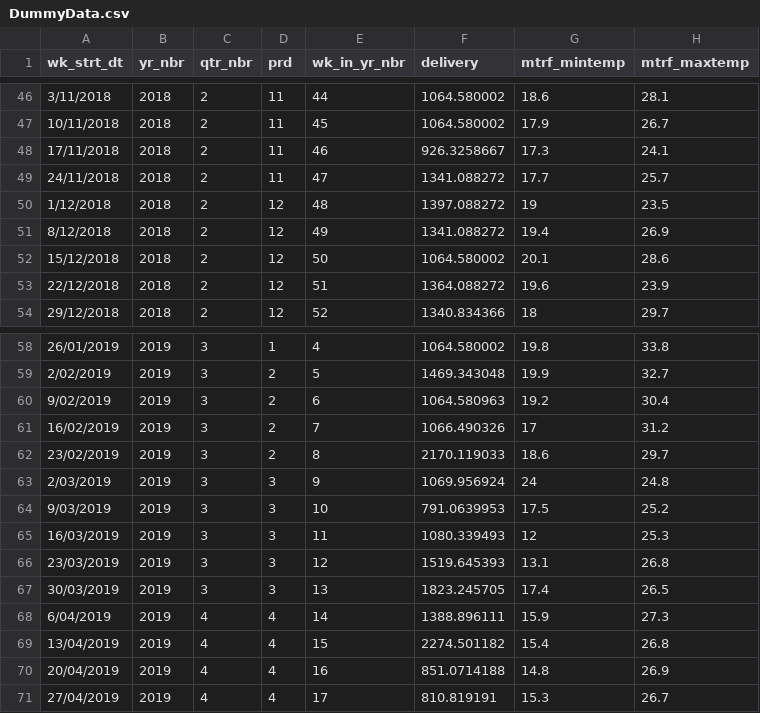
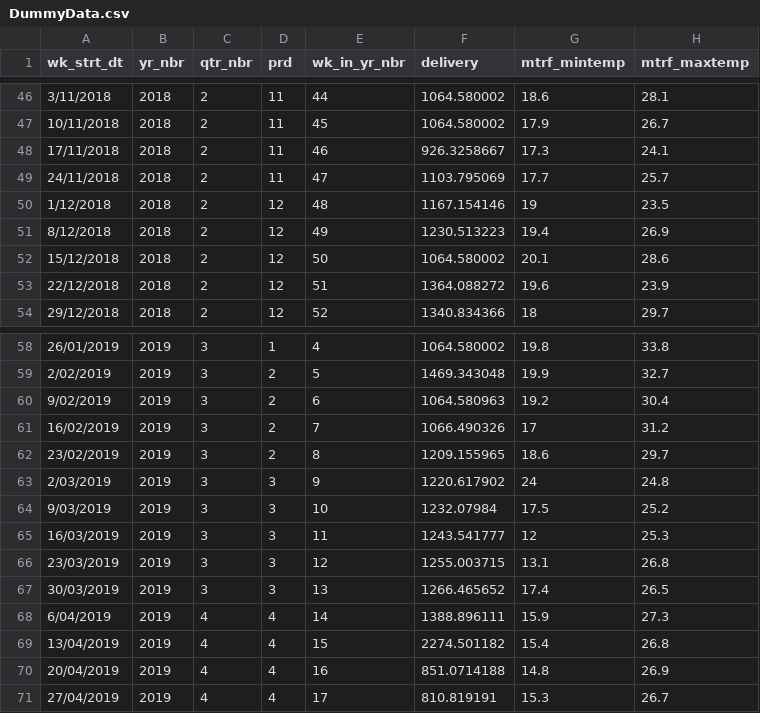
Before and after one commit to TheRobWoodgate/lightweight, a CSV file: DummyData.csv, drawn as a sheet; only a part is shown, gaps mark what is left out; the diff names each change by its address in the sheet, - before the commit and + after, or states it on an @@ line.

Commit message:
Add files via upload

```diff
--- a/DummyData.csv
+++ b/DummyData.csv
-F49 (delivery): 1341.088272
+F49 (delivery): 1103.795069
-F50 (delivery): 1397.088272
+F50 (delivery): 1167.154146
-F51 (delivery): 1341.088272
+F51 (delivery): 1230.513223
-F62 (delivery): 2170.119033
+F62 (delivery): 1209.155965
-F63 (delivery): 1069.956924
+F63 (delivery): 1220.617902
-F64 (delivery): 791.0639953
+F64 (delivery): 1232.07984
-F65 (delivery): 1080.339493
+F65 (delivery): 1243.541777
-F66 (delivery): 1519.645393
+F66 (delivery): 1255.003715
-F67 (delivery): 1823.245705
+F67 (delivery): 1266.465652
```
